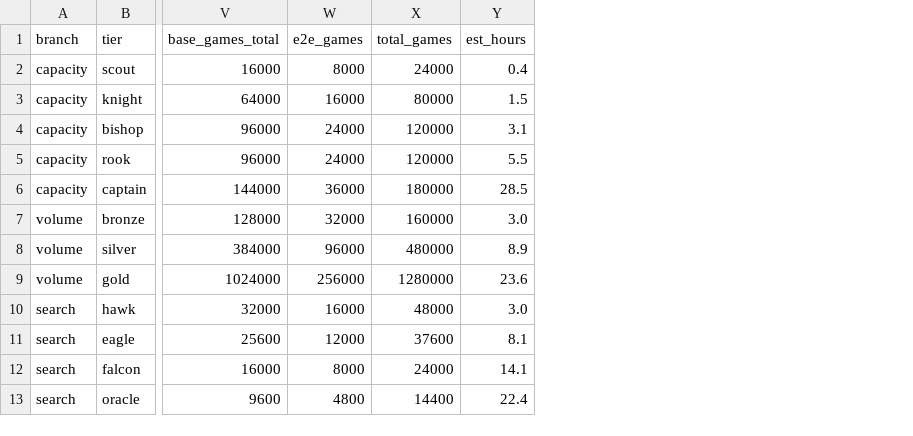
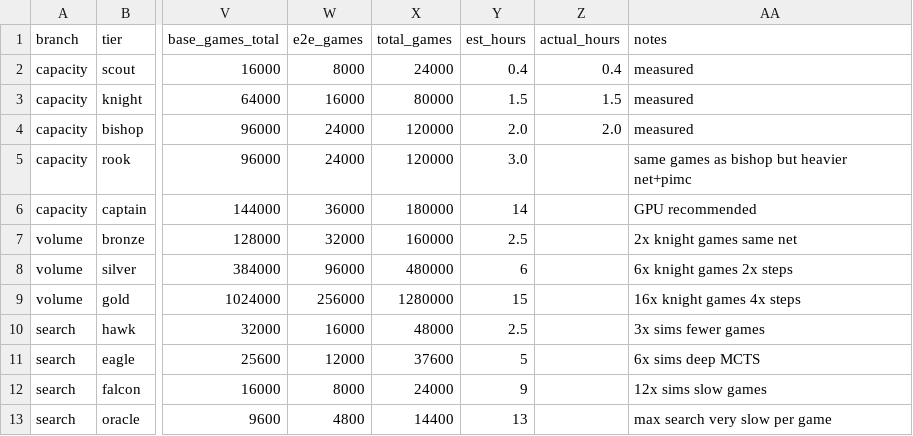
Before and after one commit to sztriga/trickster, a CSV file: docs/tier_configs.csv, drawn as a sheet; only a part is shown, gaps mark what is left out; the diff names each change by its address in the sheet, - before the commit and + after, or states it on an @@ line.

```diff
--- a/docs/tier_configs.csv
+++ b/docs/tier_configs.csv
+column Z (actual_hours), rows 2-4: 0.4 | 1.5 | 2.0
+column AA (notes), rows 2-13: measured | measured | measured | same games as bishop but heavier net+pimc | GPU recommended | 2x knight games same net | 6x knight games 2x steps | 16x knight games 4x steps | 3x sims fewer games | 6x sims deep MCTS | 12x sims slow games | max search very slow per game
-Y4 (est_hours): 3.1
+Y4 (est_hours): 2.0
-Y5 (est_hours): 5.5
+Y5 (est_hours): 3.0
-Y6 (est_hours): 28.5
+Y6 (est_hours): 14
-Y7 (est_hours): 3.0
+Y7 (est_hours): 2.5
-Y8 (est_hours): 8.9
+Y8 (est_hours): 6
-Y9 (est_hours): 23.6
+Y9 (est_hours): 15
-Y10 (est_hours): 3.0
+Y10 (est_hours): 2.5
-Y11 (est_hours): 8.1
+Y11 (est_hours): 5
-Y12 (est_hours): 14.1
+Y12 (est_hours): 9
-Y13 (est_hours): 22.4
+Y13 (est_hours): 13
```
Also changed, not shown: 14 other files.
